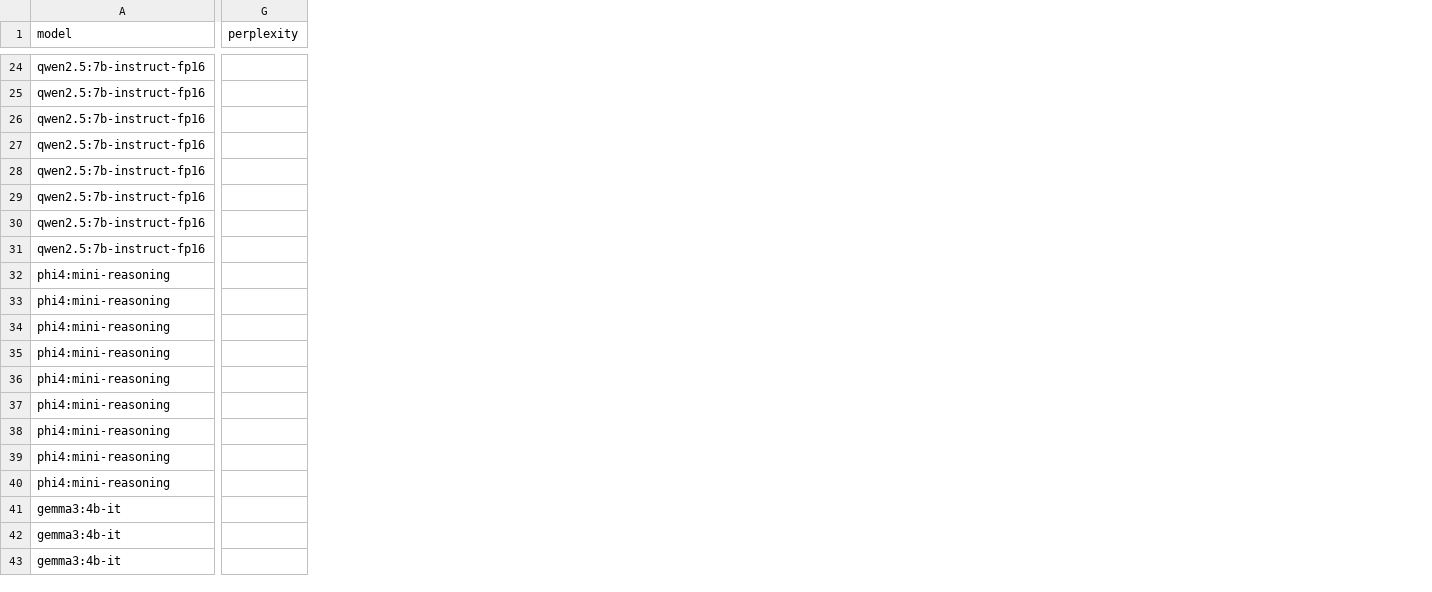
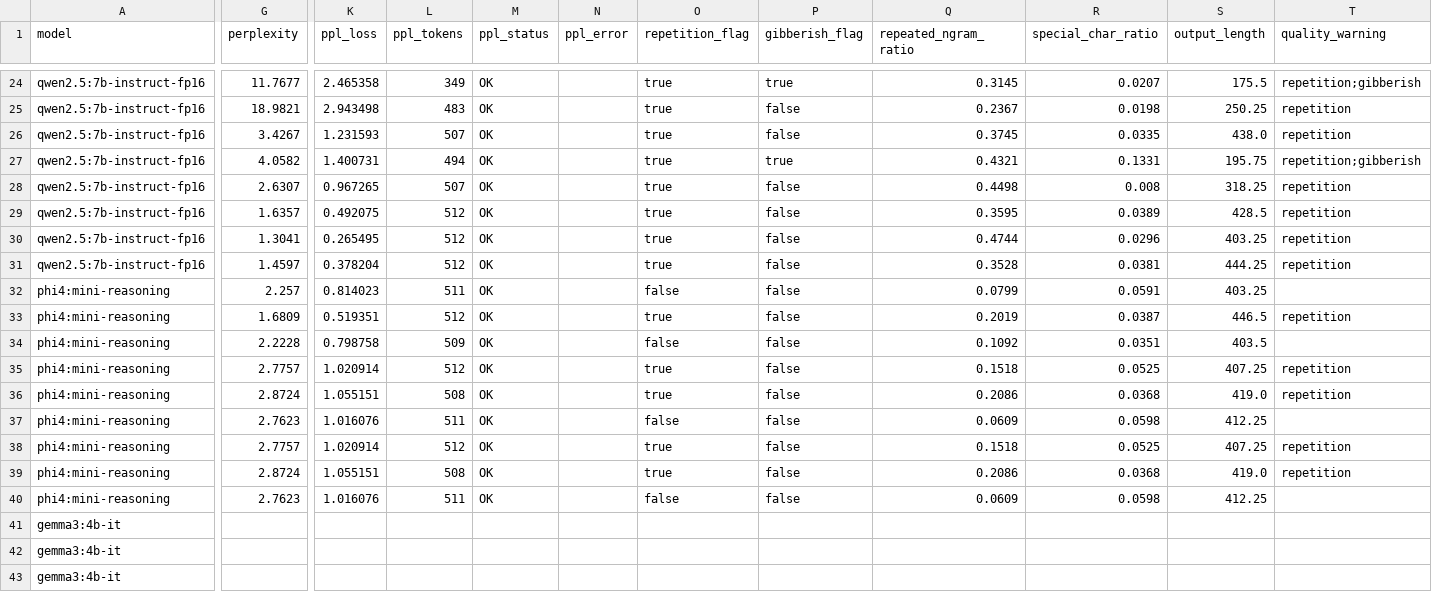
Before and after one commit to darktheDE/viet-llm-kvcache-benchmark, a CSV file: results/template_log_real_run_all.csv, drawn as a sheet; only a part is shown, gaps mark what is left out; the diff covers the shown part only; the diff names each change by its address in the sheet, - before the commit and + after, or states it on an @@ line.

Commit message:
pending add perplexity

```diff
--- a/results/template_log_real_run_all.csv
+++ b/results/template_log_real_run_all.csv
+column K (ppl_loss), rows 24-40: 2.465358 | 2.943498 | 1.231593 | 1.400731 | 0.967265 | 0.492075 | 0.265495 | 0.378204 | 0.814023 | 0.519351 | 0.798758 | 1.020914 | 1.055151 | 1.016076 | 1.020914 | 1.055151 | 1.016076
+column L (ppl_tokens), rows 24-40: 349 | 483 | 507 | 494 | 507 | 512 | 512 | 512 | 511 | 512 | 509 | 512 | 508 | 511 | 512 | 508 | 511
+column M (ppl_status), rows 24-40: all OK
+column N (ppl_error), empty
+column O (repetition_flag), rows 24-40: true | true | true | true | true | true | true | true | false | true | false | true | true | false | true | true | false
+column P (gibberish_flag), rows 24-40: true | false | false | true | false | false | false | false | false | false | false | false | false | false | false | false | false
+column Q (repeated_ngram_ratio), rows 24-40: 0.3145 | 0.2367 | 0.3745 | 0.4321 | 0.4498 | 0.3595 | 0.4744 | 0.3528 | 0.0799 | 0.2019 | 0.1092 | 0.1518 | 0.2086 | 0.0609 | 0.1518 | 0.2086 | 0.0609
+column R (special_char_ratio), rows 24-40: 0.0207 | 0.0198 | 0.0335 | 0.1331 | 0.008 | 0.0389 | 0.0296 | 0.0381 | 0.0591 | 0.0387 | 0.0351 | 0.0525 | 0.0368 | 0.0598 | 0.0525 | 0.0368 | 0.0598
+column S (output_length), rows 24-40: 175.5 | 250.25 | 438.0 | 195.75 | 318.25 | 428.5 | 403.25 | 444.25 | 403.25 | 446.5 | 403.5 | 407.25 | 419.0 | 412.25 | 407.25 | 419.0 | 412.25
+column T (quality_warning), rows 24-39: repetition;gibberish | repetition | repetition | repetition;gibberish | repetition | repetition | repetition | repetition |  | repetition |  | repetition | repetition |  | repetition | repetition
-G24 (perplexity): (empty)
+G24 (perplexity): 11.7677
-G25 (perplexity): (empty)
+G25 (perplexity): 18.9821
-G26 (perplexity): (empty)
+G26 (perplexity): 3.4267
-G27 (perplexity): (empty)
+G27 (perplexity): 4.0582
-G28 (perplexity): (empty)
+G28 (perplexity): 2.6307
-G29 (perplexity): (empty)
+G29 (perplexity): 1.6357
-G30 (perplexity): (empty)
+G30 (perplexity): 1.3041
-G31 (perplexity): (empty)
+G31 (perplexity): 1.4597
-G32 (perplexity): (empty)
+G32 (perplexity): 2.257
-G33 (perplexity): (empty)
+G33 (perplexity): 1.6809
-G34 (perplexity): (empty)
+G34 (perplexity): 2.2228
-G35 (perplexity): (empty)
+G35 (perplexity): 2.7757
-G36 (perplexity): (empty)
+G36 (perplexity): 2.8724
-G37 (perplexity): (empty)
+G37 (perplexity): 2.7623
-G38 (perplexity): (empty)
+G38 (perplexity): 2.7757
-G39 (perplexity): (empty)
+G39 (perplexity): 2.8724
-G40 (perplexity): (empty)
+G40 (perplexity): 2.7623
```
Also changed, not shown: 22 edited cells elsewhere in this file.
